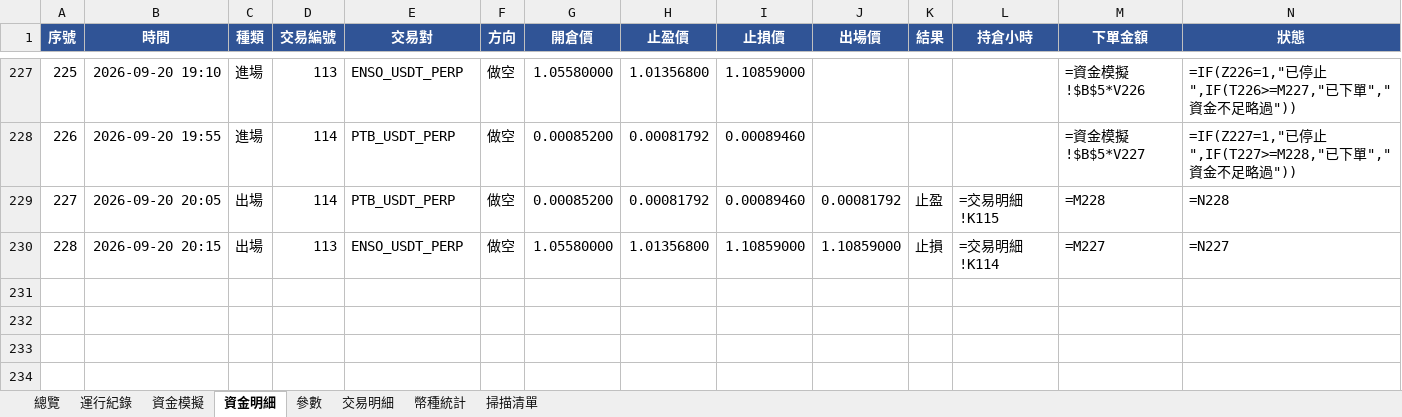
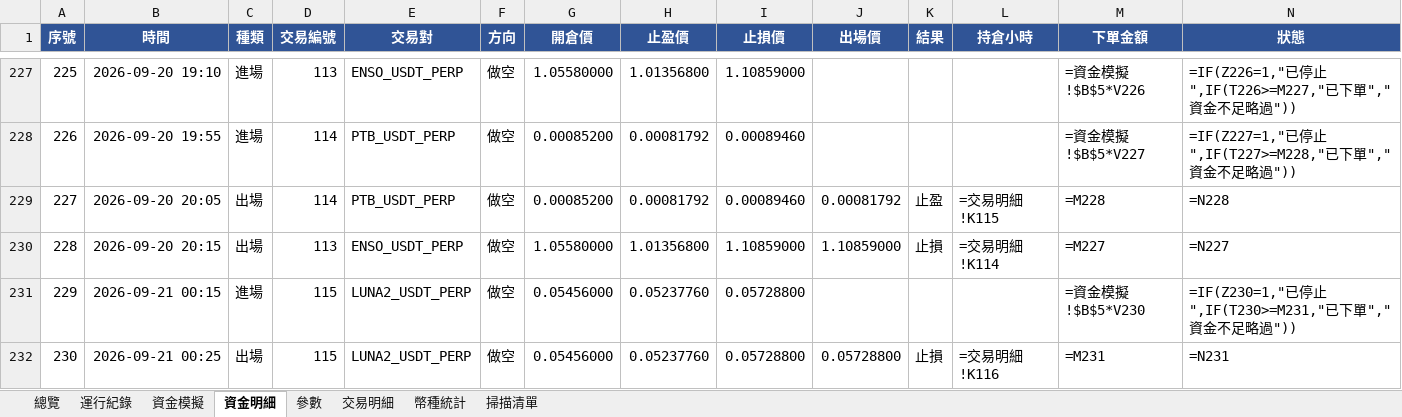
Before and after one commit to timzen43210/Crypto_Trader, an Excel workbook: output/dryrun_s4.xlsx, sheet 資金明細, drawn as a sheet; only a part is shown, gaps mark what is left out; values as stored, in another font and other column widths than the file's, no borders; formulas without a stored value are shown as written; conditional formats not drawn; rows hold the shown columns only; the diff names each change by its address in the sheet, - before the commit and + after, or states it on an @@ line.

```diff
--- a/output/dryrun_s4.xlsx (sheet 資金明細)
+++ b/output/dryrun_s4.xlsx (sheet 資金明細)
+row 231: 229 | 2026-09-21 00:15 | 進場 | 115 | LUNA2_USDT_PERP | 做空 | 0.05456000 | 0.05237760 | 0.05728800 |  |  |  | =資金模擬!$B$5*V230 | =IF(Z230=1,"已停止",IF(T230>=M231,"已下單","資金不足略過"))
+row 232: 230 | 2026-09-21 00:25 | 出場 | 115 | LUNA2_USDT_PERP | 做空 | 0.05456000 | 0.05237760 | 0.05728800 | 0.05728800 | 止損 | =交易明細!K116 | =M231 | =N231
```
Also changed, not shown: sheet 幣種統計, sheet 總覽, sheet 交易明細, sheet 資金模擬, sheet 運行紀錄, sheet 參數, charts or pictures, output/dryrun_rev.xlsx, output/dryrun_rev_wide.xlsx, 3 other files.
